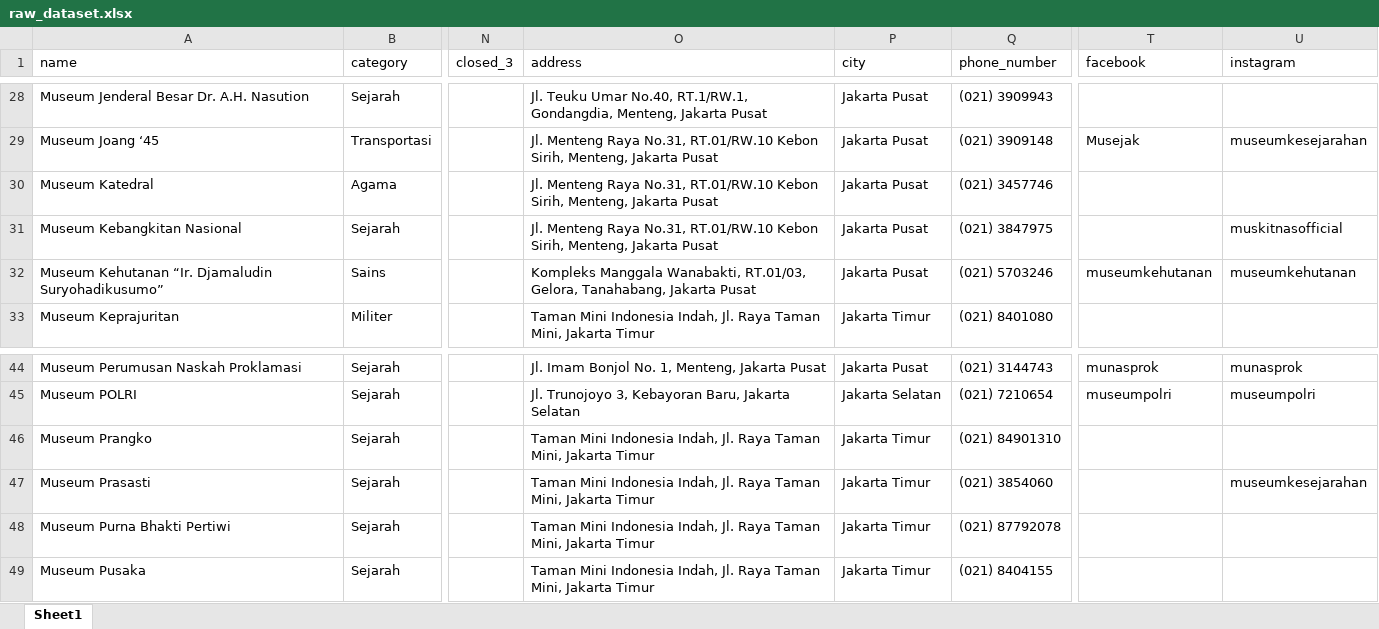
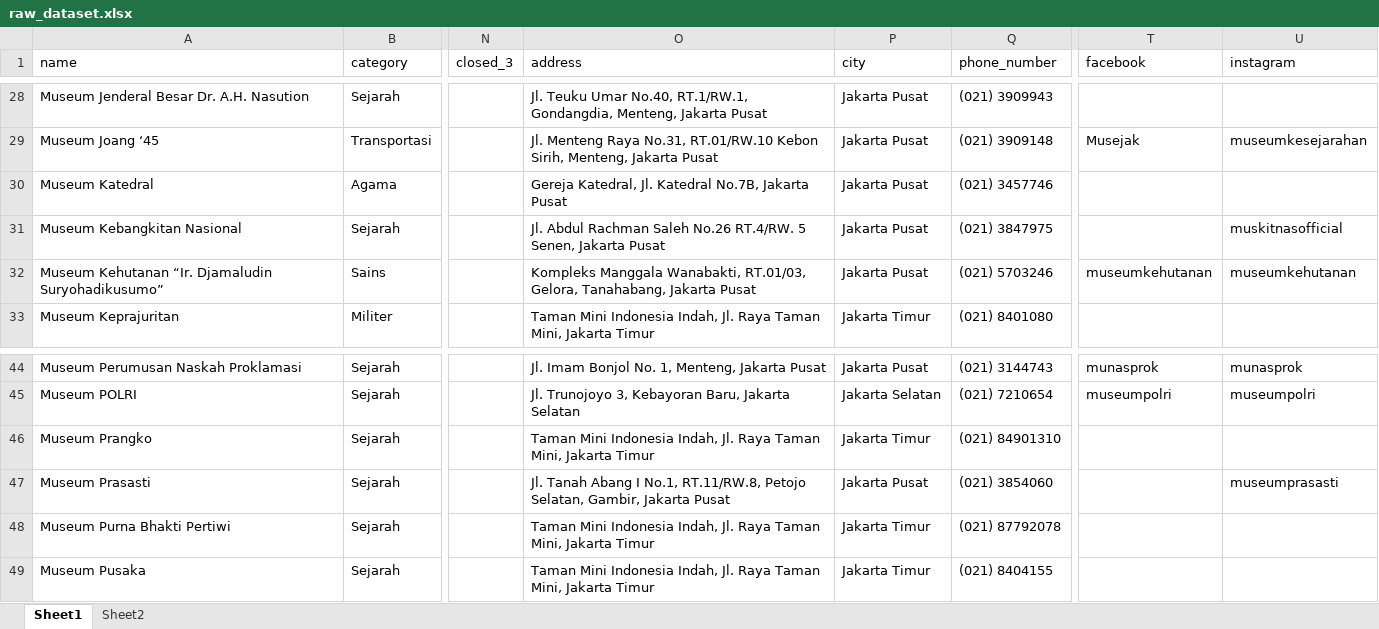
Before and after one commit to reykim7124/chatbot_recsys_museum, an Excel workbook: datasets/raw_dataset.xlsx, sheet Sheet1, drawn as a sheet; only a part is shown, gaps mark what is left out; values as stored, in another font and other column widths than the file's, no borders; the diff names each change by its address in the sheet, - before the commit and + after, or states it on an @@ line.

```diff
--- a/datasets/raw_dataset.xlsx (sheet Sheet1)
+++ b/datasets/raw_dataset.xlsx (sheet Sheet1)
+sheet tab: Sheet2
-O30 (address): Jl. Menteng Raya No.31, RT.01/RW.10 Kebon Sirih, Menteng, Jakarta Pusat
+O30 (address): Gereja Katedral, Jl. Katedral No.7B, Jakarta Pusat
-O31 (address): Jl. Menteng Raya No.31, RT.01/RW.10 Kebon Sirih, Menteng, Jakarta Pusat
+O31 (address): Jl. Abdul Rachman Saleh No.26 RT.4/RW. 5 Senen, Jakarta Pusat
-O47 (address): Taman Mini Indonesia Indah, Jl. Raya Taman Mini, Jakarta Timur
+O47 (address): Jl. Tanah Abang I No.1, RT.11/RW.8, Petojo Selatan, Gambir, Jakarta Pusat
-P47 (city): Jakarta Timur
+P47 (city): Jakarta Pusat
-U47 (instagram): museumkesejarahan
+U47 (instagram): museumprasasti
```
